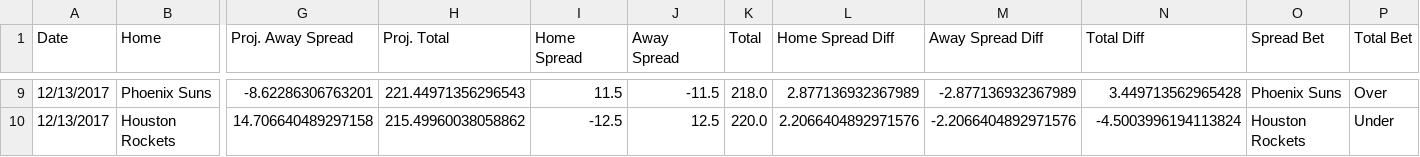
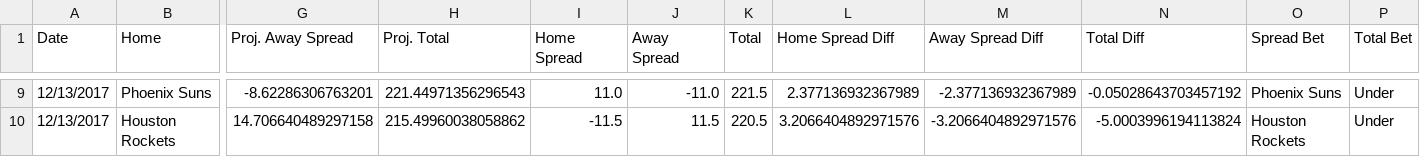
Before and after one commit to RyanOhara/SAM, a CSV file: todays_projections.csv, drawn as a sheet; only a part is shown, gaps mark what is left out; the diff covers the shown part only; the diff names each change by its address in the sheet, - before the commit and + after, or states it on an @@ line.

```diff
--- a/todays_projections.csv
+++ b/todays_projections.csv
-I9 (Home Spread): 11.5
+I9 (Home Spread): 11.0
-J9 (Away Spread): -11.5
+J9 (Away Spread): -11.0
-K9 (Total): 218.0
+K9 (Total): 221.5
-L9 (Home Spread Diff): 2.877136932367989
+L9 (Home Spread Diff): 2.377136932367989
-M9 (Away Spread Diff): -2.877136932367989
+M9 (Away Spread Diff): -2.377136932367989
-N9 (Total Diff): 3.449713562965428
+N9 (Total Diff): -0.05028643703457192
-P9 (Total Bet): Over
+P9 (Total Bet): Under
-I10 (Home Spread): -12.5
+I10 (Home Spread): -11.5
-J10 (Away Spread): 12.5
+J10 (Away Spread): 11.5
-K10 (Total): 220.0
+K10 (Total): 220.5
-L10 (Home Spread Diff): 2.2066404892971576
+L10 (Home Spread Diff): 3.2066404892971576
-M10 (Away Spread Diff): -2.2066404892971576
+M10 (Away Spread Diff): -3.2066404892971576
-N10 (Total Diff): -4.5003996194113824
+N10 (Total Diff): -5.0003996194113824
```
Also changed, not shown: 59 edited cells elsewhere in this file, injury_updates.csv, player_updates.csv.
